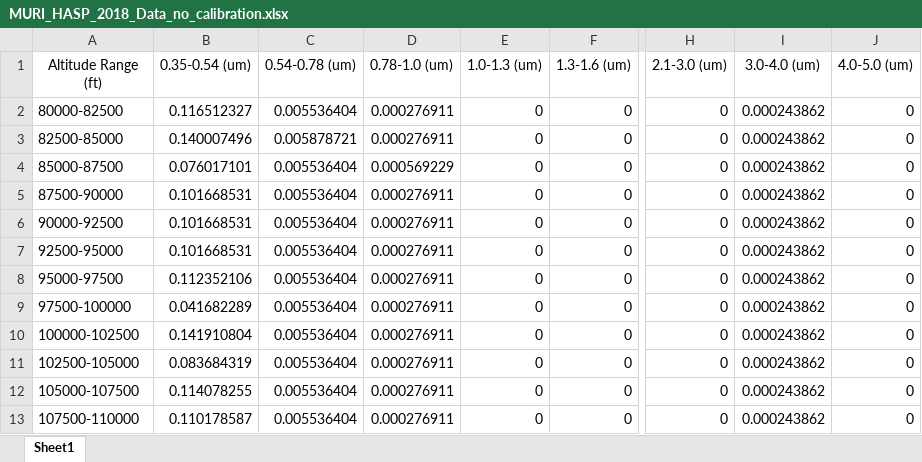
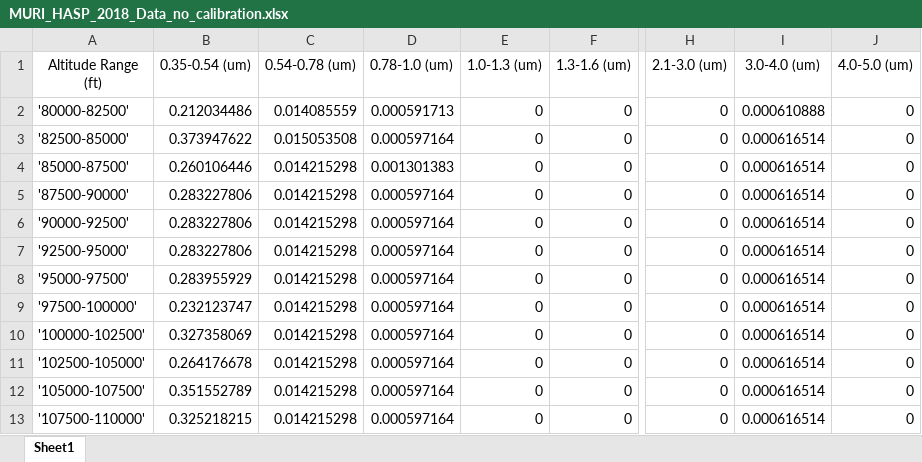
Before and after one commit to MNSGC-Ballooning/Data_Analysis, an Excel workbook: data/HASP_2018/MURI_HASP_2018_Data_no_calibration.xlsx, sheet Sheet1, drawn as a sheet; only a part is shown, gaps mark what is left out; values as stored, in another font and other column widths than the file's, no borders; the diff covers the shown part only; the diff names each change by its address in the sheet, - before the commit and + after, or states it on an @@ line.

Commit message:
Corrected concentration vs altitude measurements for instantaneous mass flow rate which is logged by the sensor

```diff
--- a/data/HASP_2018/MURI_HASP_2018_Data_no_calibration.xlsx (sheet Sheet1)
+++ b/data/HASP_2018/MURI_HASP_2018_Data_no_calibration.xlsx (sheet Sheet1)
-A2 (Altitude Range (ft)): 80000-82500
+A2 (Altitude Range (ft)): '80000-82500'
-B2 (0.35-0.54 (um)): 0.116512327
+B2 (0.35-0.54 (um)): 0.212034486
-C2 (0.54-0.78 (um)): 0.005536404
+C2 (0.54-0.78 (um)): 0.014085559
-D2 (0.78-1.0 (um)): 0.000276911
+D2 (0.78-1.0 (um)): 0.000591713
-I2 (3.0-4.0 (um)): 0.000243862
+I2 (3.0-4.0 (um)): 0.000610888
-A3 (Altitude Range (ft)): 82500-85000
+A3 (Altitude Range (ft)): '82500-85000'
-B3 (0.35-0.54 (um)): 0.140007496
+B3 (0.35-0.54 (um)): 0.373947622
-C3 (0.54-0.78 (um)): 0.005878721
+C3 (0.54-0.78 (um)): 0.015053508
-D3 (0.78-1.0 (um)): 0.000276911
+D3 (0.78-1.0 (um)): 0.000597164
-I3:I13 (3.0-4.0 (um)): 0.000243862
+I3:I13 (3.0-4.0 (um)): 0.000616514
-A4 (Altitude Range (ft)): 85000-87500
+A4 (Altitude Range (ft)): '85000-87500'
-B4 (0.35-0.54 (um)): 0.076017101
+B4 (0.35-0.54 (um)): 0.260106446
-C4:C13 (0.54-0.78 (um)): 0.005536404
+C4:C13 (0.54-0.78 (um)): 0.014215298
-D4 (0.78-1.0 (um)): 0.000569229
+D4 (0.78-1.0 (um)): 0.001301383
-A5 (Altitude Range (ft)): 87500-90000
+A5 (Altitude Range (ft)): '87500-90000'
-B5:B7 (0.35-0.54 (um)): 0.101668531
+B5:B7 (0.35-0.54 (um)): 0.283227806
-D5:D13 (0.78-1.0 (um)): 0.000276911
+D5:D13 (0.78-1.0 (um)): 0.000597164
-A6 (Altitude Range (ft)): 90000-92500
+A6 (Altitude Range (ft)): '90000-92500'
-A7 (Altitude Range (ft)): 92500-95000
+A7 (Altitude Range (ft)): '92500-95000'
-A8 (Altitude Range (ft)): 95000-97500
+A8 (Altitude Range (ft)): '95000-97500'
-B8 (0.35-0.54 (um)): 0.112352106
+B8 (0.35-0.54 (um)): 0.283955929
-A9 (Altitude Range (ft)): 97500-100000
+A9 (Altitude Range (ft)): '97500-100000'
-B9 (0.35-0.54 (um)): 0.041682289
+B9 (0.35-0.54 (um)): 0.232123747
-A10 (Altitude Range (ft)): 100000-102500
+A10 (Altitude Range (ft)): '100000-102500'
-B10 (0.35-0.54 (um)): 0.141910804
+B10 (0.35-0.54 (um)): 0.327358069
-A11 (Altitude Range (ft)): 102500-105000
+A11 (Altitude Range (ft)): '102500-105000'
-B11 (0.35-0.54 (um)): 0.083684319
+B11 (0.35-0.54 (um)): 0.264176678
-A12 (Altitude Range (ft)): 105000-107500
+A12 (Altitude Range (ft)): '105000-107500'
-B12 (0.35-0.54 (um)): 0.114078255
+B12 (0.35-0.54 (um)): 0.351552789
-A13 (Altitude Range (ft)): 107500-110000
+A13 (Altitude Range (ft)): '107500-110000'
-B13 (0.35-0.54 (um)): 0.110178587
+B13 (0.35-0.54 (um)): 0.325218215
```
Also changed, not shown: 1 added row, 1 removed row and 22 edited cells elsewhere in this sheet, 1 other file.
